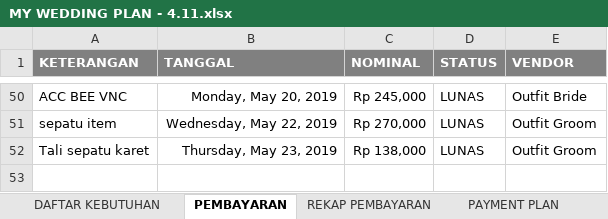
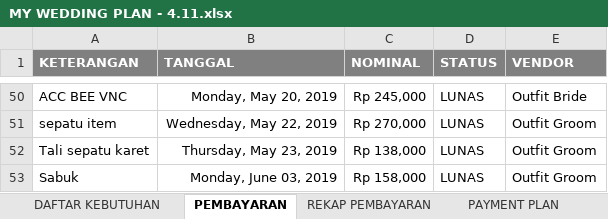
Before and after one commit to ricmawan/projects, an Excel workbook: incrediblejournEYBEEwithyou/MY WEDDING PLAN - 4.11.xlsx, sheet PEMBAYARAN, drawn as a sheet; only a part is shown, gaps mark what is left out; values as stored, in another font and other column widths than the file's, no borders; the diff names each change by its address in the sheet, - before the commit and + after, or states it on an @@ line.

```diff
--- a/incrediblejournEYBEEwithyou/MY WEDDING PLAN - 4.11.xlsx (sheet PEMBAYARAN)
+++ b/incrediblejournEYBEEwithyou/MY WEDDING PLAN - 4.11.xlsx (sheet PEMBAYARAN)
+row 53: Sabuk | Monday, June 03, 2019 | Rp 158,000 | LUNAS | Outfit Groom
```
Also changed, not shown: sheet PAYMENT PLAN.
